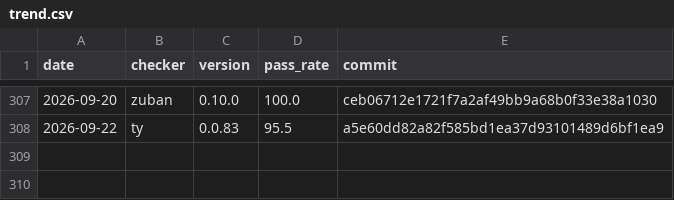
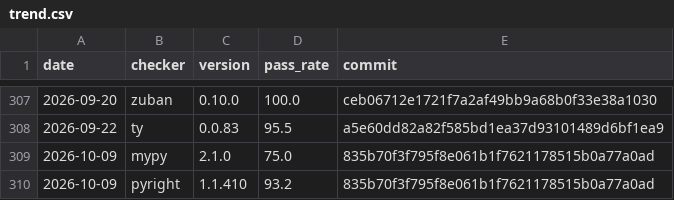
Before and after one commit to driftcell/typing-conformance-trend, a CSV file: trend.csv, drawn as a sheet; only a part is shown, gaps mark what is left out.

```diff
--- a/trend.csv
+++ b/trend.csv
@@ -308 +308,3 @@ date,checker,version,pass_rate,commit
 2026-09-22,ty,0.0.83,95.5,a5e60dd82a82f585bd1ea37d93101489d6bf1ea9
+2026-10-09,mypy,2.1.0,75.0,835b70f3f795f8e061b1f7621178515b0a77a0ad
+2026-10-09,pyright,1.1.410,93.2,835b70f3f795f8e061b1f7621178515b0a77a0ad
```
Also changed, not shown: 3 other files.
